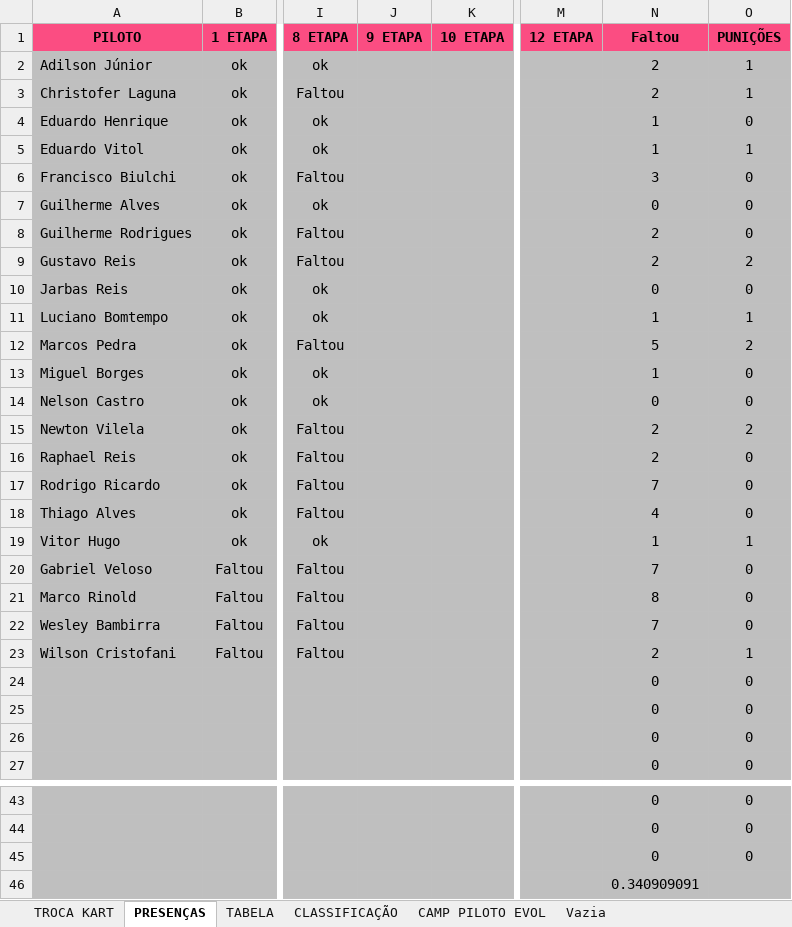
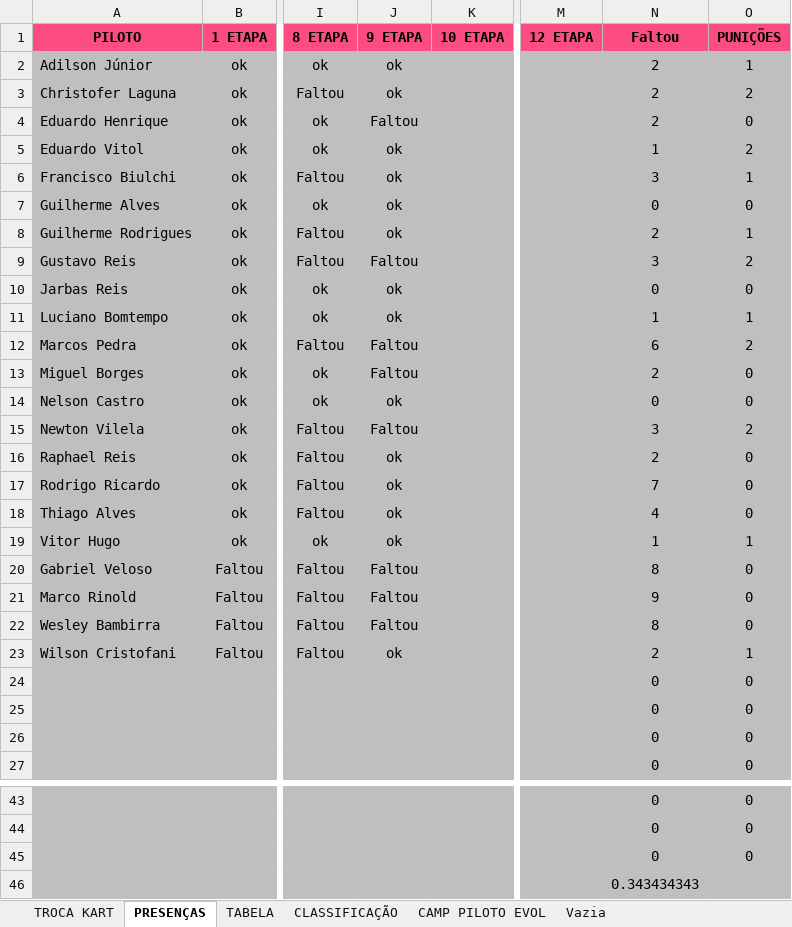
Before and after one commit to defariaaparecido/campeonatos-kart, an Excel workbook: super-domingo-pro.xlsm, sheet PRESENÇAS, drawn as a sheet; only a part is shown, gaps mark what is left out; values as stored, in another font and other column widths than the file's, no borders; charts and pictures and conditional formats not drawn; the diff names each change by its address in the sheet, - before the commit and + after, or states it on an @@ line.

```diff
--- a/super-domingo-pro.xlsm (sheet PRESENÇAS)
+++ b/super-domingo-pro.xlsm (sheet PRESENÇAS)
-J2:J3 (9 ETAPA): (empty)
+J2:J3 (9 ETAPA): ok
-O3 (PUNIÇÕES): 1
+O3 (PUNIÇÕES): 2
-J4 (9 ETAPA): (empty)
+J4 (9 ETAPA): Faltou
-N4 (Faltou): 1
+N4 (Faltou): 2
-J5:J8 (9 ETAPA): (empty)
+J5:J8 (9 ETAPA): ok
-O5 (PUNIÇÕES): 1
+O5 (PUNIÇÕES): 2
-O6 (PUNIÇÕES): 0
+O6 (PUNIÇÕES): 1
-O8 (PUNIÇÕES): 0
+O8 (PUNIÇÕES): 1
-J9 (9 ETAPA): (empty)
+J9 (9 ETAPA): Faltou
-N9 (Faltou): 2
+N9 (Faltou): 3
-J10:J11 (9 ETAPA): (empty)
+J10:J11 (9 ETAPA): ok
-J12:J13 (9 ETAPA): (empty)
+J12:J13 (9 ETAPA): Faltou
-N12 (Faltou): 5
+N12 (Faltou): 6
-N13 (Faltou): 1
+N13 (Faltou): 2
-J14 (9 ETAPA): (empty)
+J14 (9 ETAPA): ok
-J15 (9 ETAPA): (empty)
+J15 (9 ETAPA): Faltou
-N15 (Faltou): 2
+N15 (Faltou): 3
-J16:J19 (9 ETAPA): (empty)
+J16:J19 (9 ETAPA): ok
-J20:J22 (9 ETAPA): (empty)
+J20:J22 (9 ETAPA): Faltou
-N20 (Faltou): 7
+N20 (Faltou): 8
-N21 (Faltou): 8
+N21 (Faltou): 9
-N22 (Faltou): 7
+N22 (Faltou): 8
-J23 (9 ETAPA): (empty)
+J23 (9 ETAPA): ok
-N46 (Faltou): 0.340909091
+N46 (Faltou): 0.343434343
```
Also changed, not shown: sheet CLASSIFICAÇÃO, sheet CAMP PILOTO EVOL, sheet TABELA, sheet TROCA KART, charts or pictures.
